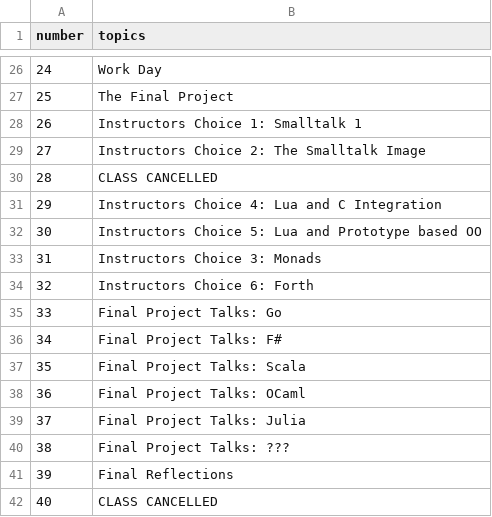
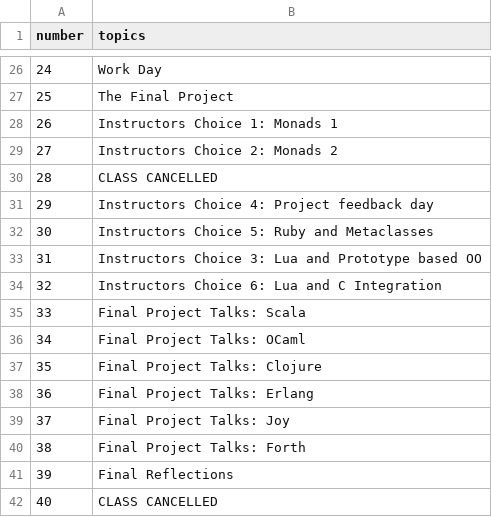
Before and after one commit to hewner/csse403, a CSV file: _data/schedule.csv, drawn as a sheet; only a part is shown, gaps mark what is left out.

Commit message:
new schedule

```diff
--- a/_data/schedule.csv
+++ b/_data/schedule.csv
@@ -27,15 +27,15 @@ number,topics
 25,The Final Project
-26,Instructors Choice 1: Smalltalk 1
-27,Instructors Choice 2: The Smalltalk Image
+26,Instructors Choice 1: Monads 1
+27,Instructors Choice 2: Monads 2
 28,CLASS CANCELLED
-29,Instructors Choice 4: Lua and C Integration
-30,Instructors Choice 5: Lua and Prototype based OO
-31,Instructors Choice 3: Monads
-32,Instructors Choice 6: Forth
-33,Final Project Talks: Go
-34,Final Project Talks: F#
-35,Final Project Talks: Scala
-36,Final Project Talks: OCaml
-37,Final Project Talks: Julia
-38,Final Project Talks: ???
+29,Instructors Choice 4: Project feedback day
+30,Instructors Choice 5: Ruby and Metaclasses
+31,Instructors Choice 3: Lua and Prototype based OO
+32,Instructors Choice 6: Lua and C Integration
+33,Final Project Talks: Scala
+34,Final Project Talks: OCaml
+35,Final Project Talks: Clojure
+36,Final Project Talks: Erlang
+37,Final Project Talks: Joy
+38,Final Project Talks: Forth
 39,Final Reflections
```
Also changed, not shown: _data/assignments.csv.
